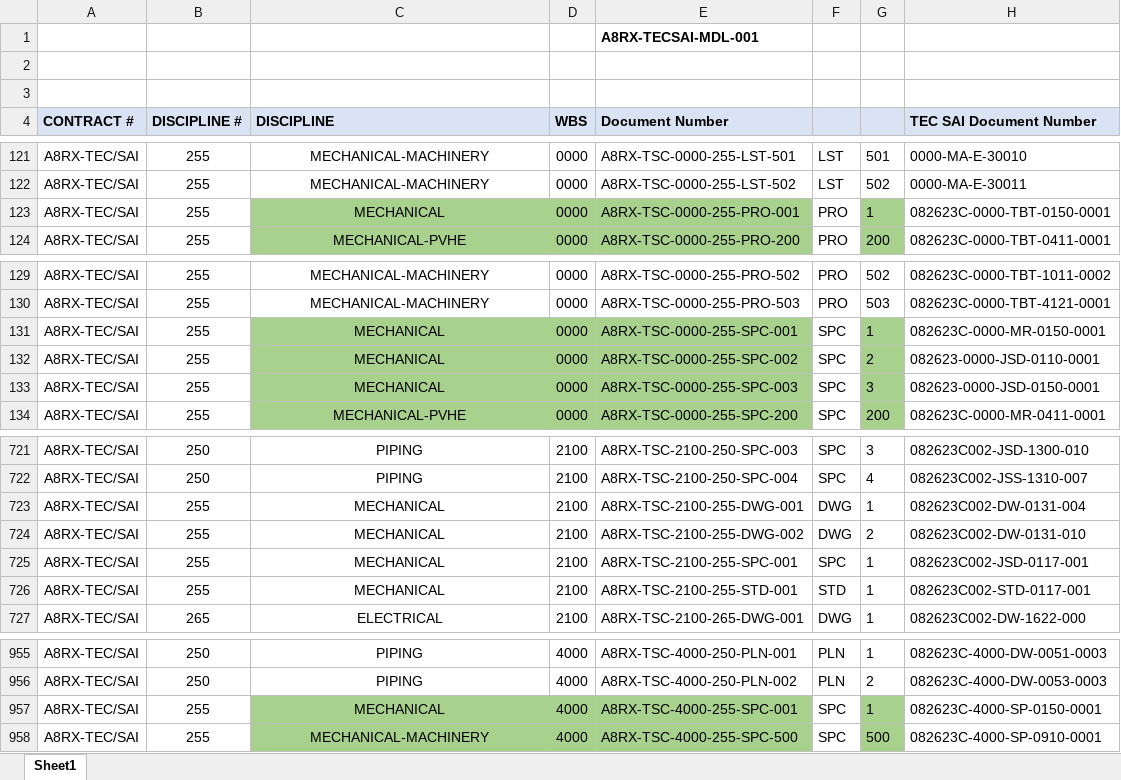
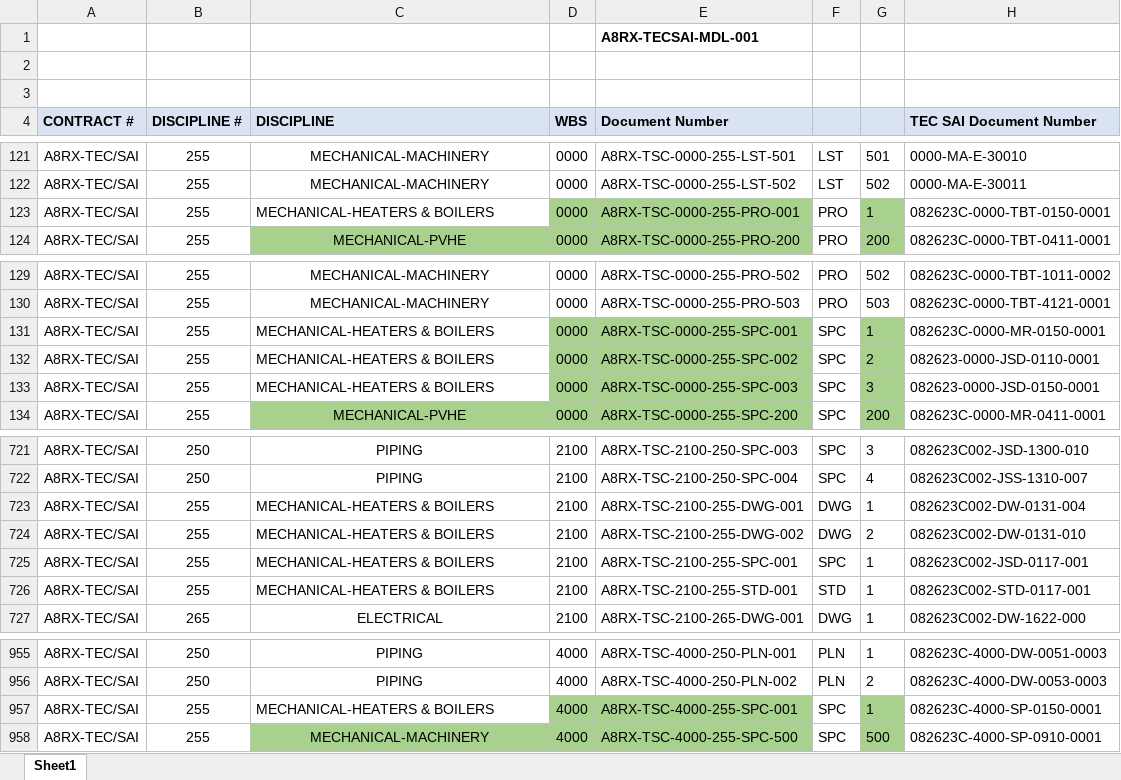
Before and after one commit to mcnigno/pkn, an Excel workbook: app/static/uploads/pkn_old_codes.xlsx, sheet Sheet1, drawn as a sheet; only a part is shown, gaps mark what is left out; values as stored, in another font and other column widths than the file's, no borders; conditional formats not drawn; the diff names each change by its address in the sheet, - before the commit and + after, or states it on an @@ line.

Commit message:
update old codes

```diff
--- a/app/static/uploads/pkn_old_codes.xlsx (sheet Sheet1)
+++ b/app/static/uploads/pkn_old_codes.xlsx (sheet Sheet1)
-C123 (DISCIPLINE): MECHANICAL
+C123 (DISCIPLINE): MECHANICAL-HEATERS & BOILERS
@@ C123 alignment: center → left, fill: #A9D18E → none @@
-C131:C133 (DISCIPLINE): MECHANICAL
+C131:C133 (DISCIPLINE): MECHANICAL-HEATERS & BOILERS
@@ C131:C133 alignment: center → left, fill: #A9D18E → none @@
-C723:C726 (DISCIPLINE): MECHANICAL
+C723:C726 (DISCIPLINE): MECHANICAL-HEATERS & BOILERS
-C723:C726 alignment: center
+C723:C726 alignment: left
-C957 (DISCIPLINE): MECHANICAL
+C957 (DISCIPLINE): MECHANICAL-HEATERS & BOILERS
@@ C957 alignment: center → left, fill: #A9D18E → none @@
```
